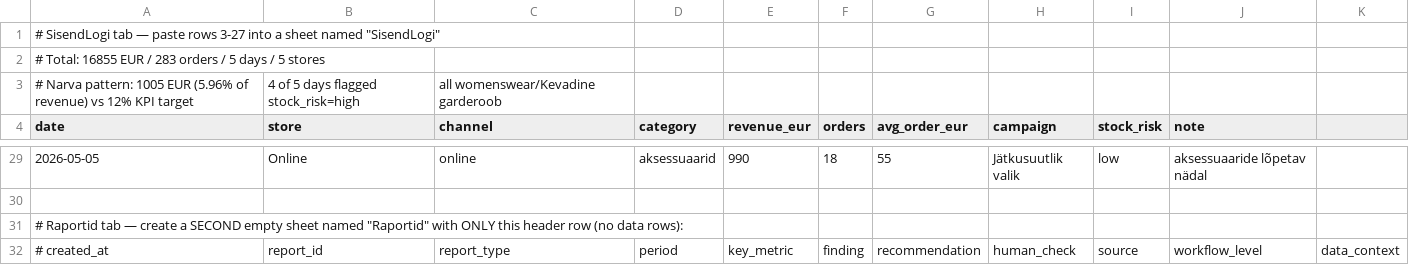
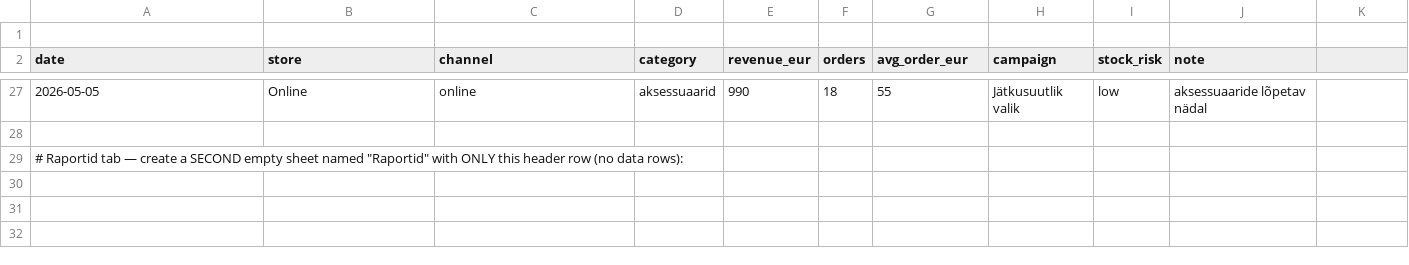
Before and after one commit to dmitritsizov-cloud/02signal-portfolio-template, a CSV file: data/week5-sheets-template.csv, drawn as a sheet; only a part is shown, gaps mark what is left out.

Commit message:
Clean up comments in week5-sheets-template.csvClean up CSV — remove non-standard comments for GitHub preview
Removed comments from the SisendLogi tab and updated the header for the Raportid tab.

```diff
--- a/data/week5-sheets-template.csv
+++ b/data/week5-sheets-template.csv
@@ -1,4 +1,2 @@
-# SisendLogi tab — paste rows 3-27 into a sheet named "SisendLogi"
-# Total: 16855 EUR / 283 orders / 5 days / 5 stores
-# Narva pattern: 1005 EUR (5.96% of revenue) vs 12% KPI target, 4 of 5 days flagged stock_risk=high, all womenswear/Kevadine garderoob
+
 date,store,channel,category,revenue_eur,orders,avg_order_eur,campaign,stock_risk,note
@@ -31,2 +29 @@ date,store,channel,category,revenue_eur,orders,avg_order_eur,campaign,stock_risk
 # Raportid tab — create a SECOND empty sheet named "Raportid" with ONLY this header row (no data rows):
-# created_at,report_id,report_type,period,key_metric,finding,recommendation,human_check,source,workflow_level,data_context
```
